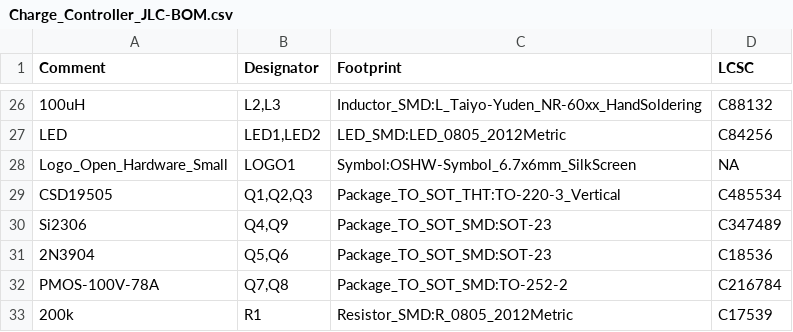
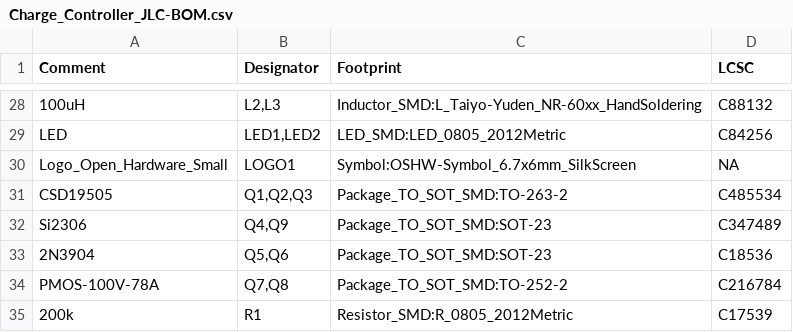
Before and after one commit to jharvey/Charge_Controller, a CSV file: export/V0.1/JLCPCB/Charge_Controller_JLC-BOM.csv, drawn as a sheet; only a part is shown, gaps mark what is left out; the diff covers the shown part only.

```diff
--- a/export/V0.1/JLCPCB/Charge_Controller_JLC-BOM.csv
+++ b/export/V0.1/JLCPCB/Charge_Controller_JLC-BOM.csv
@@ -28,3 +30,3 @@ Comment,Designator,Footprint,LCSC
 "Logo_Open_Hardware_Small","LOGO1","Symbol:OSHW-Symbol_6.7x6mm_SilkScreen","NA"
-"CSD19505","Q1,Q2,Q3","Package_TO_SOT_THT:TO-220-3_Vertical","C485534"
+"CSD19505","Q1,Q2,Q3","Package_TO_SOT_SMD:TO-263-2","C485534"
 "Si2306","Q4,Q9","Package_TO_SOT_SMD:SOT-23","C347489"
```
Also changed, not shown: 4 added rows, 2 removed rows and 14 edited cells elsewhere in this file, export/V0.1/DigiKey/Charge_Controller_full - Charge_Controller_BOM.csv, export/V0.1/JLCPCB/Charge_Controller-top-pos_JLC-CPL.csv, 18 other files.
